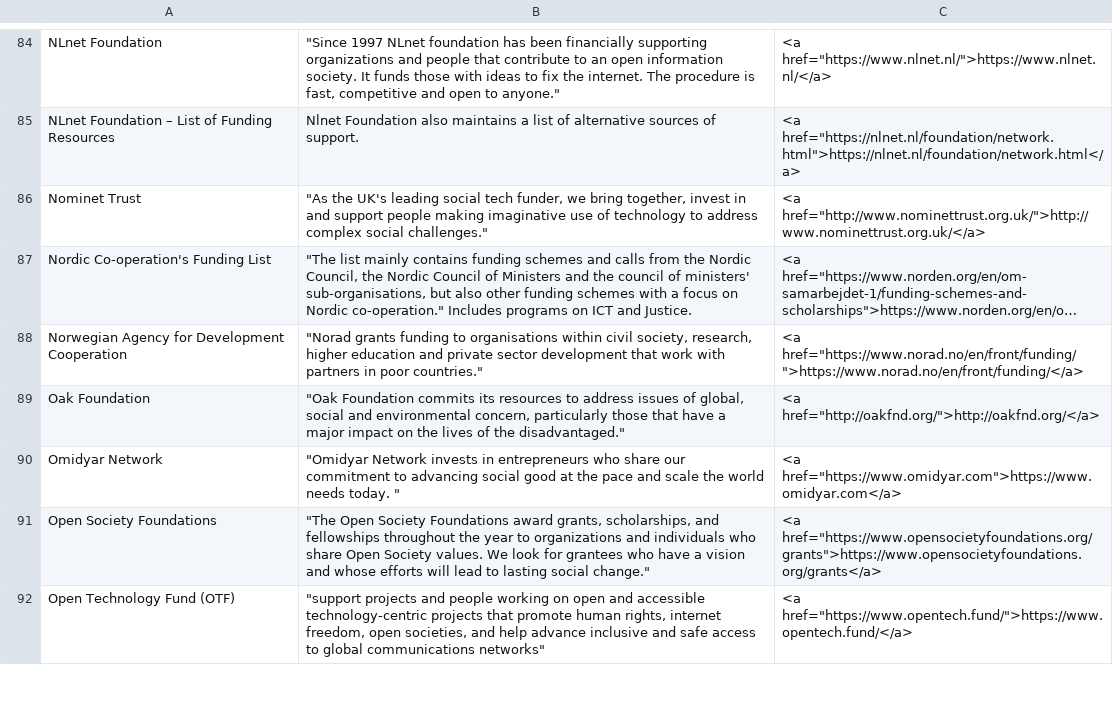
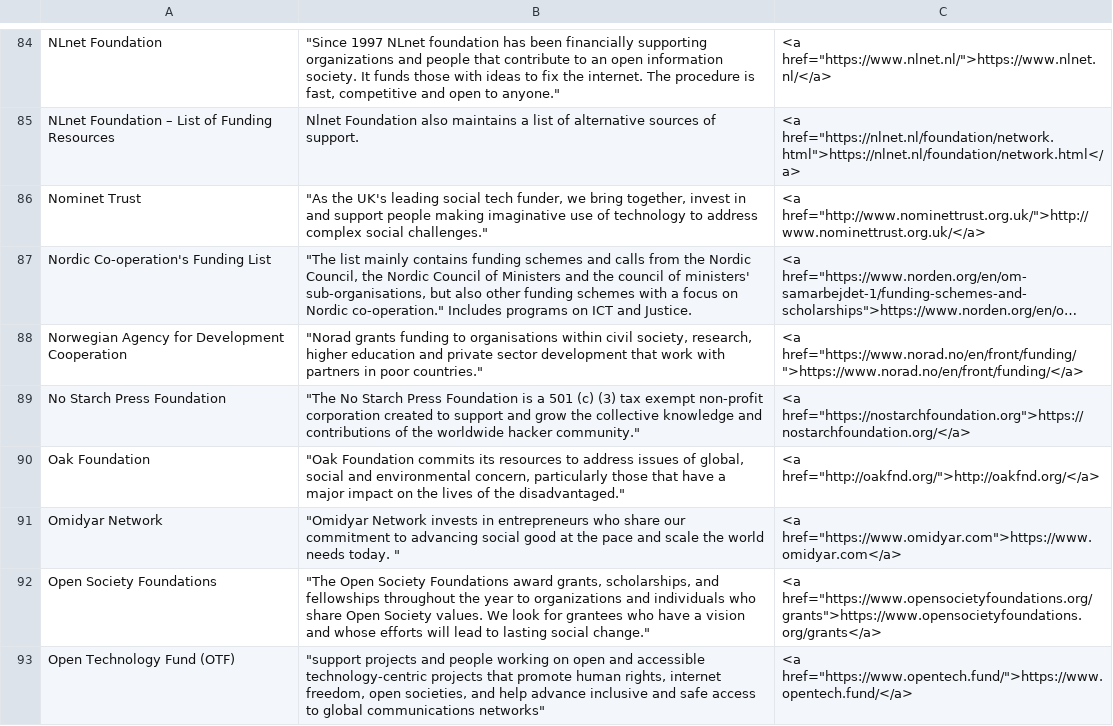
Before and after one commit to renewablefreedom/funding-sources, a CSV file: rff-funding-sources.csv, drawn as a sheet; only a part is shown, gaps mark what is left out; long unchanged cells end in …; the diff names each change by its address in the sheet, - before the commit and + after, or states it on an @@ line.

Commit message:
Update rff-funding-sources.csv
Added No Starch Press Foundation

```diff
--- a/rff-funding-sources.csv
+++ b/rff-funding-sources.csv
+row 89: No Starch Press Foundation | "The No Starch Press Foundation is a 501 (c) (3) tax exempt non-profit corporation created to support and grow the collective knowledge and contributions of the worldwide hacker community." | <a href="https://nostarchfoundation.org">https://nostarchfoundation.org/</a>
```
